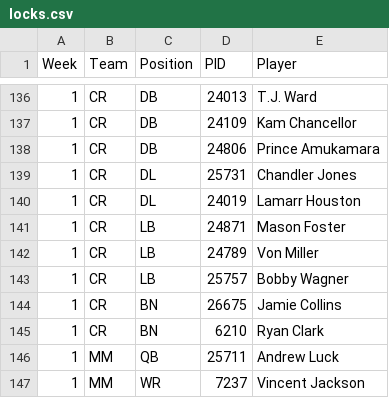
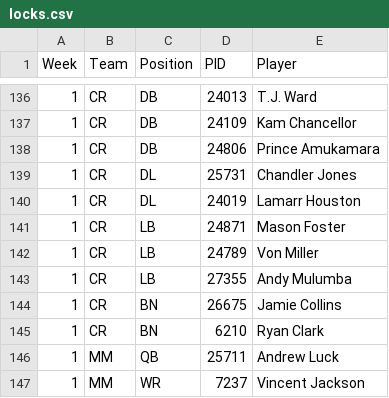
Before and after one commit to fflegacy/fflegacy, a CSV file: seasons/2014/weeks/1/locks.csv, drawn as a sheet; only a part is shown, gaps mark what is left out.

Commit message:
swap out Bobby Wagner for Andy Mulumba

```diff
--- a/seasons/2014/weeks/1/locks.csv
+++ b/seasons/2014/weeks/1/locks.csv
@@ -142,3 +142,3 @@ Week,Team,Position,PID,Player
 1,CR,LB,24789,Von Miller
-1,CR,LB,25757,Bobby Wagner
+1,CR,LB,27355,Andy Mulumba
 1,CR,BN,26675,Jamie Collins
```
Also changed, not shown: seasons/2014/weeks/1/stats.csv.
